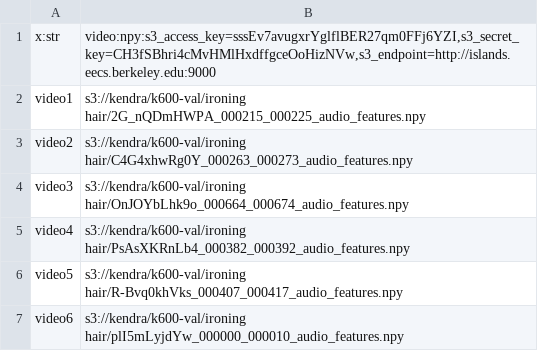
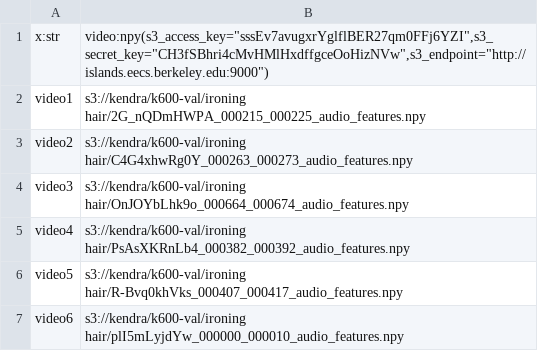
Before and after one commit to DavidMChan/mysfire, a TSV file: swiftly_scripts/test_s3.tsv, drawn as a sheet.

```diff
--- a/swiftly_scripts/test_s3.tsv
+++ b/swiftly_scripts/test_s3.tsv
@@ -1,2 +1,2 @@
-x:str	video:npy:s3_access_key=sssEv7avugxrYglflBER27qm0FFj6YZI,s3_secret_key=CH3fSBhri4cMvHMlHxdffgceOoHizNVw,s3_endpoint=http://islands.eecs.berkeley.edu:9000
+x:str	video:npy(s3_access_key="sssEv7avugxrYglflBER27qm0FFj6YZI",s3_secret_key="CH3fSBhri4cMvHMlHxdffgceOoHizNVw",s3_endpoint="http://islands.eecs.berkeley.edu:9000")
 video1	s3://kendra/k600-val/ironing hair/2G_nQDmHWPA_000215_000225_audio_features.npy
```
Also changed, not shown: swiftly_scripts/test_h5py.tsv, 11 other files.
